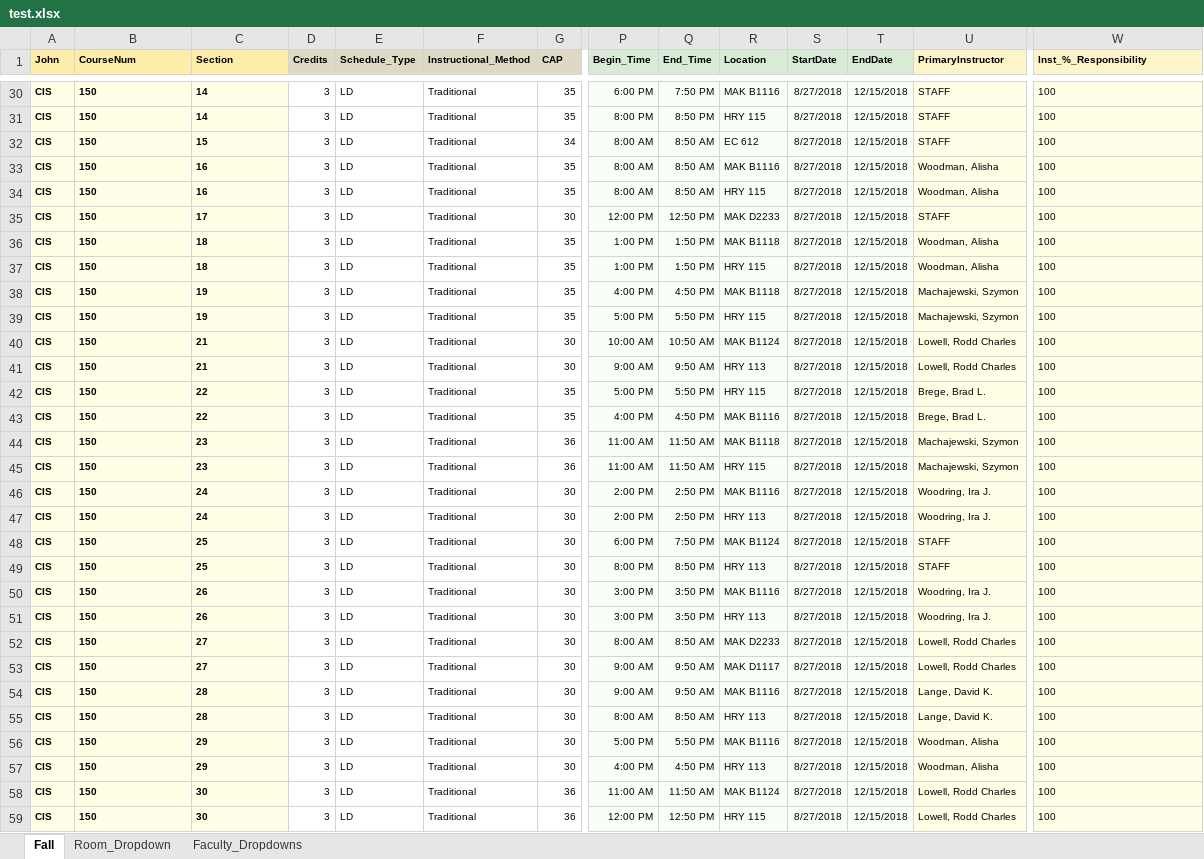
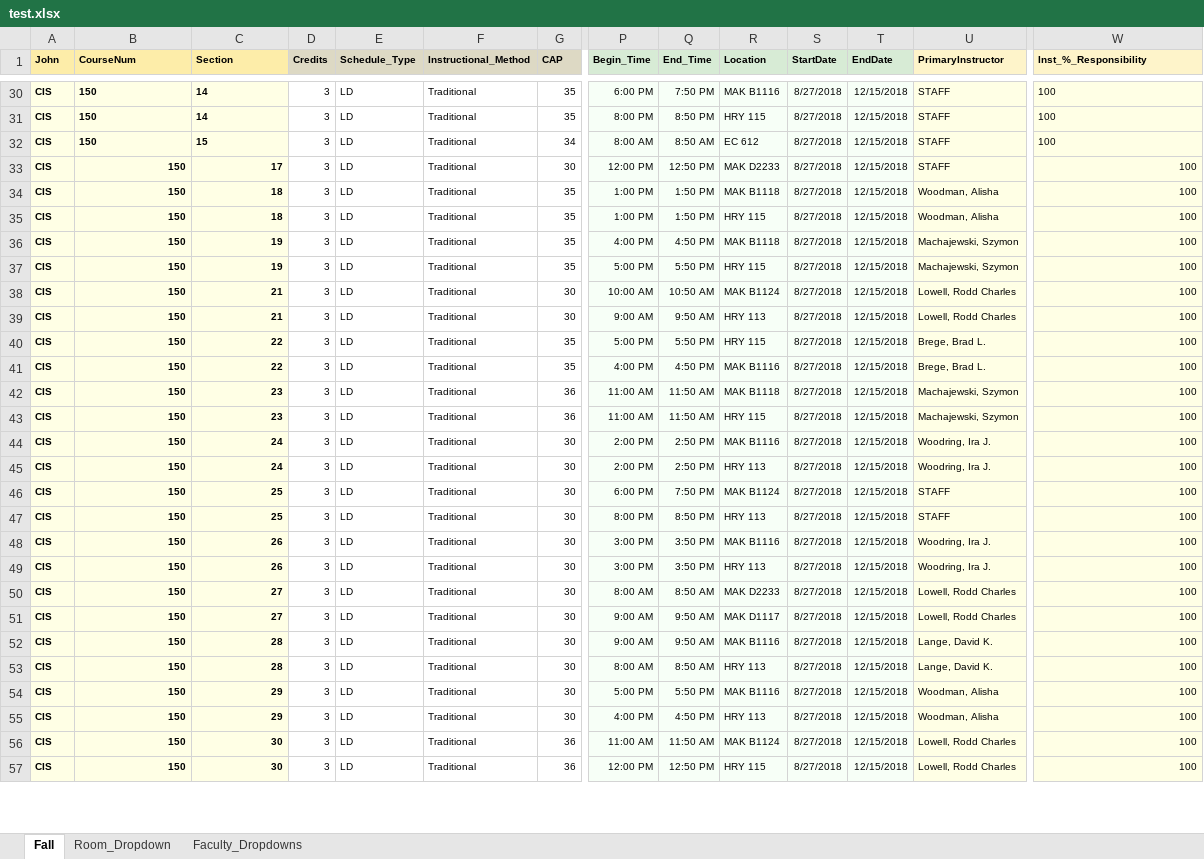
Before and after one commit to chitzinwin/463, an Excel workbook: spreadsheets/test.xlsx, sheet Fall, drawn as a sheet; only a part is shown, gaps mark what is left out; values as stored, in another font and other column widths than the file's, no borders; removed rows and columns are numbered as before the commit, all else as after; rows hold the shown columns only; the diff covers the shown part only; the diff names each change by its address in the sheet, - before the commit and + after, or states it on an @@ line.

```diff
--- a/spreadsheets/test.xlsx (sheet Fall)
+++ b/spreadsheets/test.xlsx (sheet Fall)
-row 33: CIS | 150 | 16 | 3 | LD | Traditional | 35 | 8:00 AM | 8:50 AM | MAK B1116 | 8/27/2018 | 12/15/2018 | Woodman, Alisha | 100
-row 34: CIS | 150 | 16 | 3 | LD | Traditional | 35 | 8:00 AM | 8:50 AM | HRY 115 | 8/27/2018 | 12/15/2018 | Woodman, Alisha | 100
-B33:C57 alignment: left
+B33:C57 alignment: right
-W33:W57 alignment: left
+W33:W57 alignment: right
```
Also changed, not shown: 6 edited cells and cell formats elsewhere in this sheet, 5 other files.
